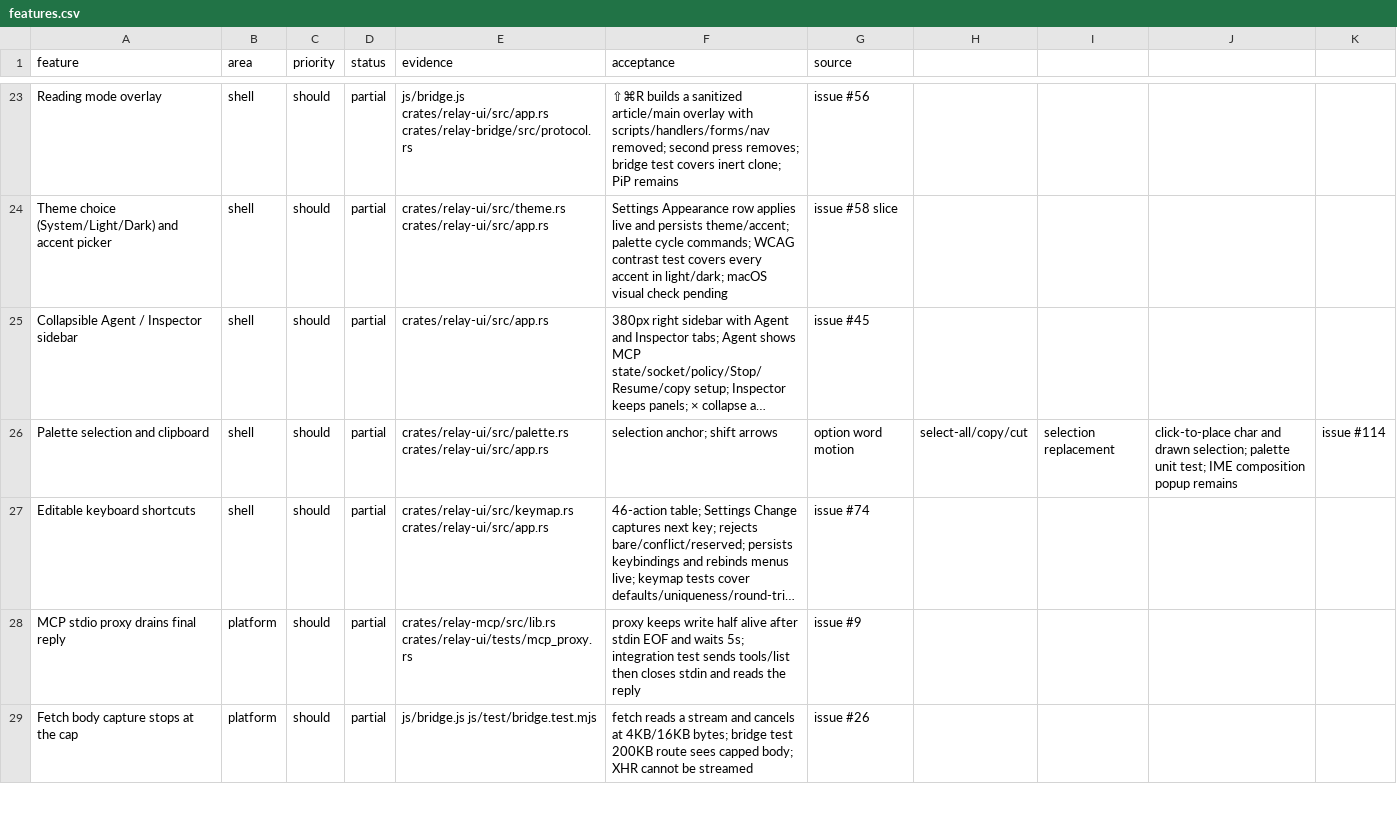
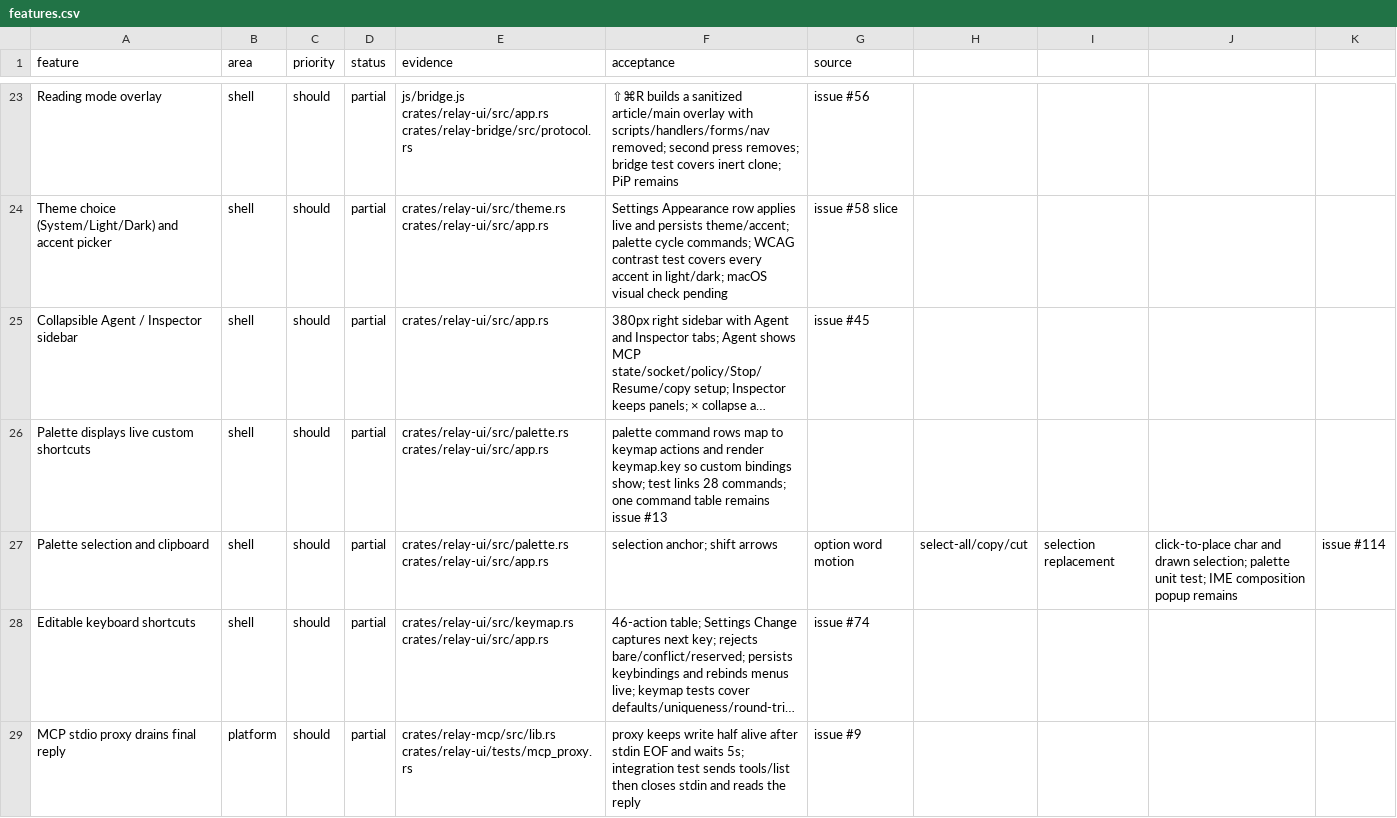
Before and after one commit to TomSzenessy/RelayBrowser, a CSV file: docs/product/features.csv, drawn as a sheet; only a part is shown, gaps mark what is left out; the shorter side is filled out with more unchanged rows; long unchanged cells end in …; the diff names each change by its address in the sheet, - before the commit and + after, or states it on an @@ line.

Commit message:
feat(palette): show live custom shortcuts on command rows (#129)
Command::action maps the 28 keymap-backed palette commands; palette rows render keymap.key(action) so a custom binding is visible immediately. Palette-only commands stay blank; test asserts the mapping count and None cases.

Fixes #128

Co-authored-by: dsh <dsh@localhost>

```diff
--- a/docs/product/features.csv
+++ b/docs/product/features.csv
+row 26: Palette displays live custom shortcuts | shell | should | partial | crates/relay-ui/src/palette.rs crates/relay-ui/src/app.rs | palette command rows map to keymap actions and render keymap.key so custom bindings show; test links 28 commands; one command table remains issue #13
```
Also changed, not shown: 5 other files.
